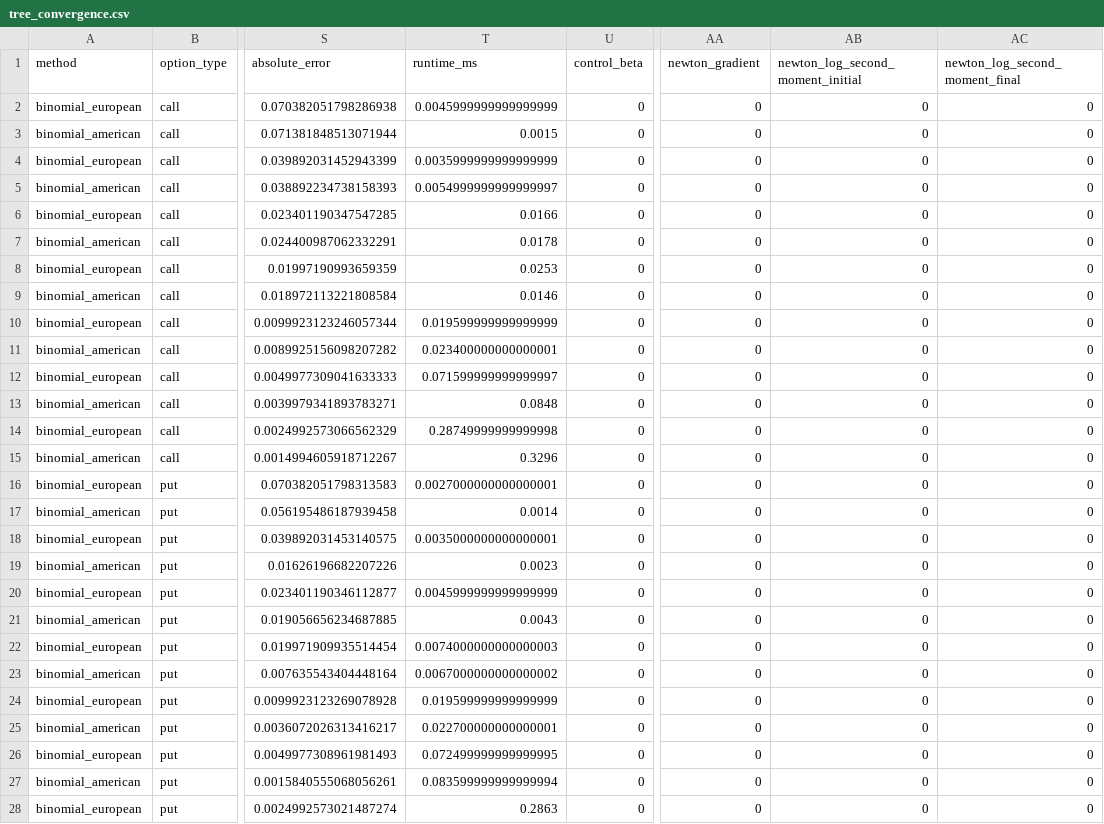
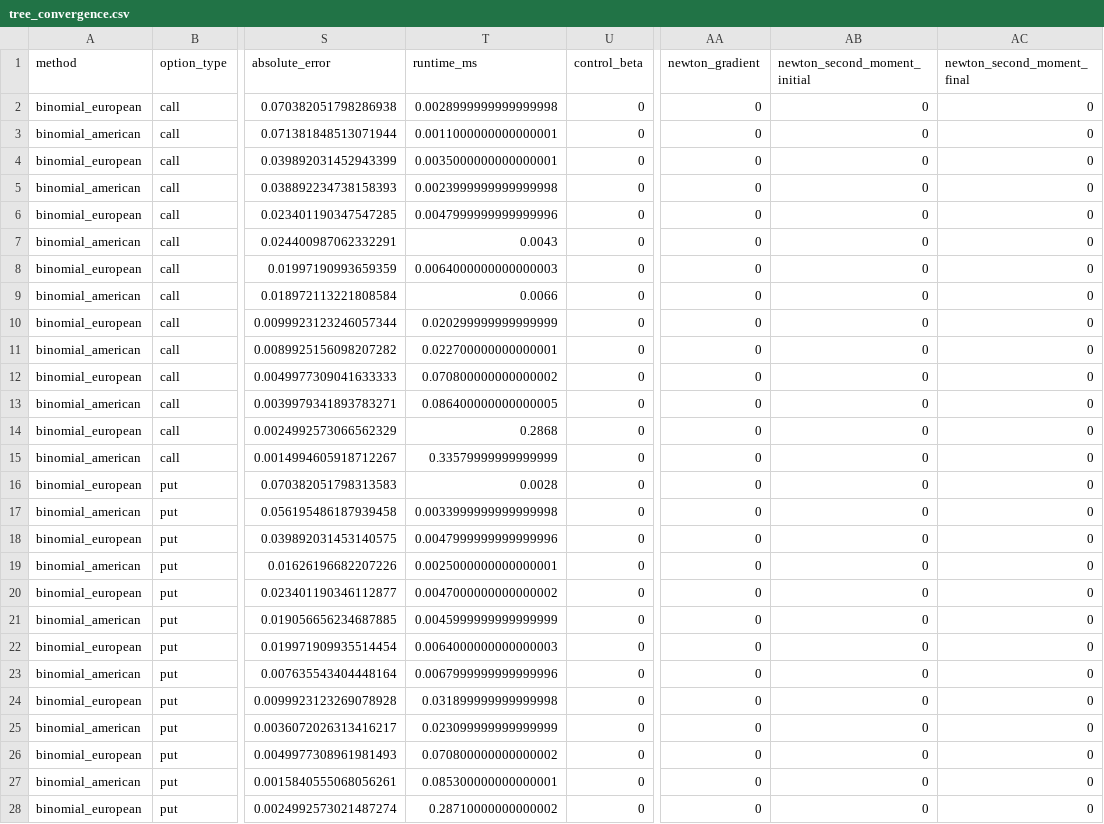
Before and after one commit to miracl-3/Numerical-Methods-in-Option-Pricing, a CSV file: data/experiments/tree_convergence.csv, drawn as a sheet; only a part is shown, gaps mark what is left out; the diff covers the shown part only; the diff names each change by its address in the sheet, - before the commit and + after, or states it on an @@ line.

```diff
--- a/data/experiments/tree_convergence.csv
+++ b/data/experiments/tree_convergence.csv
-AB1: newton_log_second_moment_initial
+AB1: newton_second_moment_initial
-AC1: newton_log_second_moment_final
+AC1: newton_second_moment_final
-T2 (runtime_ms): 0.0045999999999999999
+T2 (runtime_ms): 0.0028999999999999998
-T3 (runtime_ms): 0.0015
+T3 (runtime_ms): 0.0011000000000000001
-T4 (runtime_ms): 0.0035999999999999999
+T4 (runtime_ms): 0.0035000000000000001
-T5 (runtime_ms): 0.0054999999999999997
+T5 (runtime_ms): 0.0023999999999999998
-T6 (runtime_ms): 0.0166
+T6 (runtime_ms): 0.0047999999999999996
-T7 (runtime_ms): 0.0178
+T7 (runtime_ms): 0.0043
-T8 (runtime_ms): 0.0253
+T8 (runtime_ms): 0.0064000000000000003
-T9 (runtime_ms): 0.0146
+T9 (runtime_ms): 0.0066
-T10 (runtime_ms): 0.019599999999999999
+T10 (runtime_ms): 0.020299999999999999
-T11 (runtime_ms): 0.023400000000000001
+T11 (runtime_ms): 0.022700000000000001
-T12 (runtime_ms): 0.071599999999999997
+T12 (runtime_ms): 0.070800000000000002
-T13 (runtime_ms): 0.0848
+T13 (runtime_ms): 0.086400000000000005
-T14 (runtime_ms): 0.28749999999999998
+T14 (runtime_ms): 0.2868
-T15 (runtime_ms): 0.3296
+T15 (runtime_ms): 0.33579999999999999
-T16 (runtime_ms): 0.0027000000000000001
+T16 (runtime_ms): 0.0028
-T17 (runtime_ms): 0.0014
+T17 (runtime_ms): 0.0033999999999999998
-T18 (runtime_ms): 0.0035000000000000001
+T18 (runtime_ms): 0.0047999999999999996
-T19 (runtime_ms): 0.0023
+T19 (runtime_ms): 0.0025000000000000001
-T20 (runtime_ms): 0.0045999999999999999
+T20 (runtime_ms): 0.0047000000000000002
-T21 (runtime_ms): 0.0043
+T21 (runtime_ms): 0.0045999999999999999
-T22 (runtime_ms): 0.0074000000000000003
+T22 (runtime_ms): 0.0064000000000000003
-T23 (runtime_ms): 0.0067000000000000002
+T23 (runtime_ms): 0.0067999999999999996
-T24 (runtime_ms): 0.019599999999999999
+T24 (runtime_ms): 0.031899999999999998
-T25 (runtime_ms): 0.022700000000000001
+T25 (runtime_ms): 0.023099999999999999
-T26 (runtime_ms): 0.072499999999999995
+T26 (runtime_ms): 0.070800000000000002
-T27 (runtime_ms): 0.083599999999999994
+T27 (runtime_ms): 0.085300000000000001
-T28 (runtime_ms): 0.2863
+T28 (runtime_ms): 0.28710000000000002
```
Also changed, not shown: 1 edited cell elsewhere in this file, data/experiments/american_convergence.csv, data/experiments/exercise_grid.csv, 33 other files.
